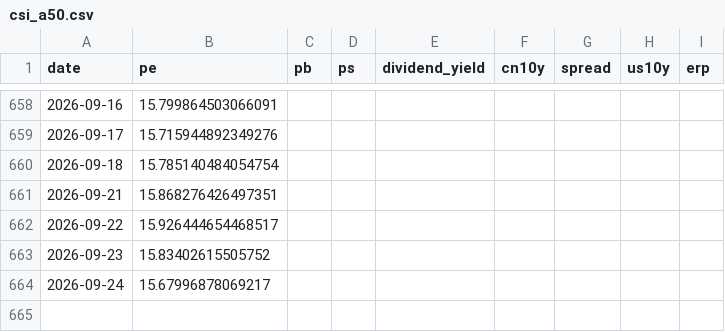
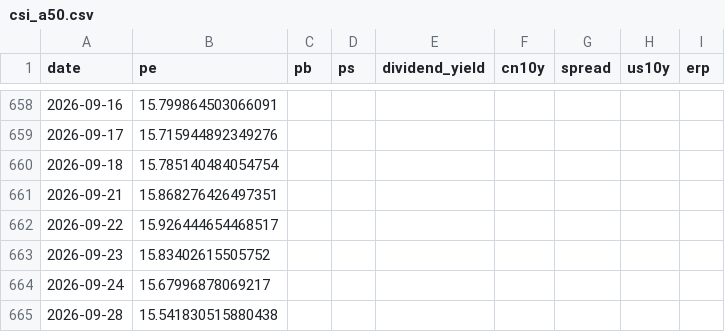
Before and after one commit to wangwentao557/investment-dashboard, a CSV file: data/history/csi_a50.csv, drawn as a sheet; only a part is shown, gaps mark what is left out; the diff names each change by its address in the sheet, - before the commit and + after, or states it on an @@ line.

```diff
--- a/data/history/csi_a50.csv
+++ b/data/history/csi_a50.csv
+row 665: 2026-09-28 | 15.541830515880438
```
Also changed, not shown: data/history/div_lowvol.csv, data/history/hk_internet.csv, 21 other files.
